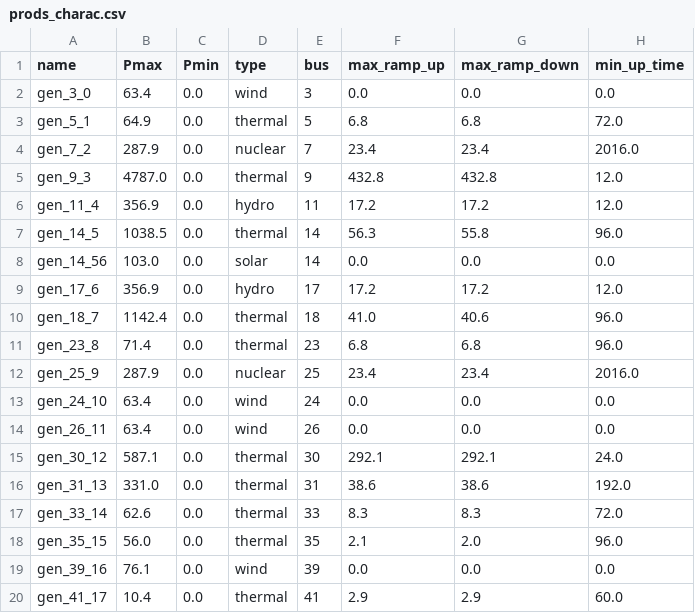
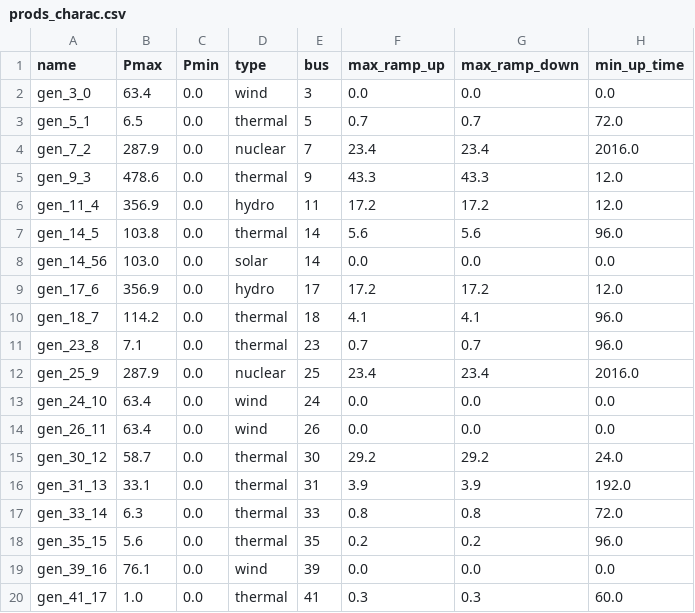
Before and after one commit to Grid2op/chronix2grid, a CSV file: chronix2grid/generation/input/case118_l2rpn/prods_charac.csv, drawn as a sheet; only a part is shown; the diff covers the shown part only; the diff names each change by its address in the sheet, - before the commit and + after, or states it on an @@ line.

Commit message:
Change grid location to match with notebook

```diff
--- a/chronix2grid/generation/input/case118_l2rpn/prods_charac.csv
+++ b/chronix2grid/generation/input/case118_l2rpn/prods_charac.csv
-B3 (Pmax): 64.9
+B3 (Pmax): 6.5
-F3 (max_ramp_up): 6.8
+F3 (max_ramp_up): 0.7
-G3 (max_ramp_down): 6.8
+G3 (max_ramp_down): 0.7
-B5 (Pmax): 4787.0
+B5 (Pmax): 478.6
-F5 (max_ramp_up): 432.8
+F5 (max_ramp_up): 43.3
-G5 (max_ramp_down): 432.8
+G5 (max_ramp_down): 43.3
-B7 (Pmax): 1038.5
+B7 (Pmax): 103.8
-F7 (max_ramp_up): 56.3
+F7 (max_ramp_up): 5.6
-G7 (max_ramp_down): 55.8
+G7 (max_ramp_down): 5.6
-B10 (Pmax): 1142.4
+B10 (Pmax): 114.2
-F10 (max_ramp_up): 41.0
+F10 (max_ramp_up): 4.1
-G10 (max_ramp_down): 40.6
+G10 (max_ramp_down): 4.1
-B11 (Pmax): 71.4
+B11 (Pmax): 7.1
-F11 (max_ramp_up): 6.8
+F11 (max_ramp_up): 0.7
-G11 (max_ramp_down): 6.8
+G11 (max_ramp_down): 0.7
-B15 (Pmax): 587.1
+B15 (Pmax): 58.7
-F15 (max_ramp_up): 292.1
+F15 (max_ramp_up): 29.2
-G15 (max_ramp_down): 292.1
+G15 (max_ramp_down): 29.2
-B16 (Pmax): 331.0
+B16 (Pmax): 33.1
-F16 (max_ramp_up): 38.6
+F16 (max_ramp_up): 3.9
-G16 (max_ramp_down): 38.6
+G16 (max_ramp_down): 3.9
-B17 (Pmax): 62.6
+B17 (Pmax): 6.3
-F17 (max_ramp_up): 8.3
+F17 (max_ramp_up): 0.8
-G17 (max_ramp_down): 8.3
+G17 (max_ramp_down): 0.8
-B18 (Pmax): 56.0
+B18 (Pmax): 5.6
-F18 (max_ramp_up): 2.1
+F18 (max_ramp_up): 0.2
-G18 (max_ramp_down): 2.0
+G18 (max_ramp_down): 0.2
-B20 (Pmax): 10.4
+B20 (Pmax): 1.0
-F20 (max_ramp_up): 2.9
+F20 (max_ramp_up): 0.3
-G20 (max_ramp_down): 2.9
+G20 (max_ramp_down): 0.3
```
Also changed, not shown: 81 edited cells elsewhere in this file, 3 other files.
